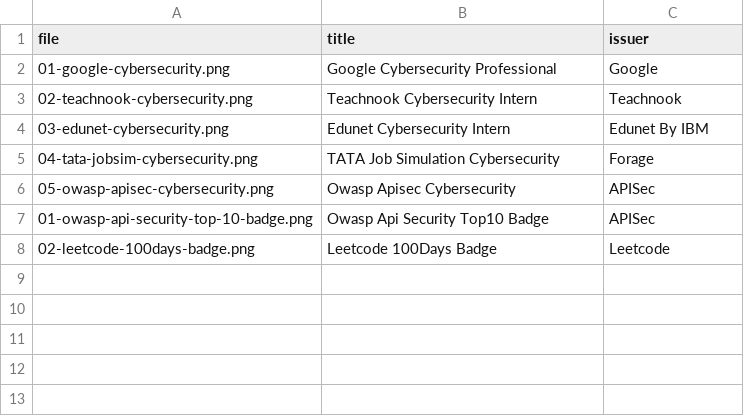
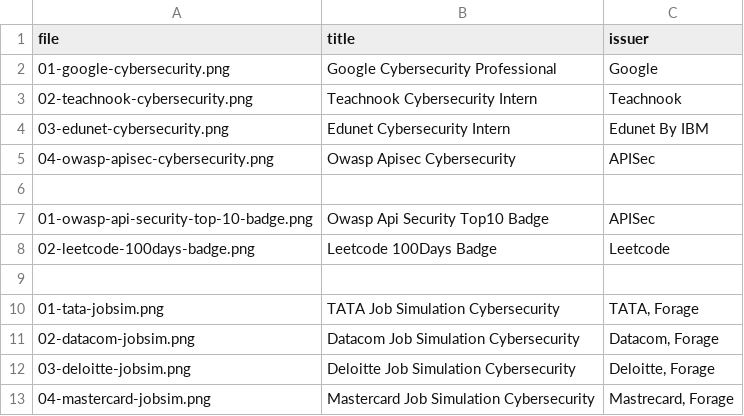
Before and after one commit to sh4dowkey/sh4dowkey.github.io, a CSV file: assets/certificates/cert_metadata.csv, drawn as a sheet.

Commit message:
added simulation section

```diff
--- a/assets/certificates/cert_metadata.csv
+++ b/assets/certificates/cert_metadata.csv
@@ -4,5 +4,10 @@ file,title,issuer
 03-edunet-cybersecurity.png,Edunet Cybersecurity Intern,Edunet By IBM
-04-tata-jobsim-cybersecurity.png,TATA Job Simulation Cybersecurity,Forage
-05-owasp-apisec-cybersecurity.png,Owasp Apisec Cybersecurity,APISec
+04-owasp-apisec-cybersecurity.png,Owasp Apisec Cybersecurity,APISec
+,,
 01-owasp-api-security-top-10-badge.png,Owasp Api Security Top10 Badge,APISec
 02-leetcode-100days-badge.png,Leetcode 100Days Badge,Leetcode
+,,
+01-tata-jobsim.png,TATA Job Simulation Cybersecurity,"TATA, Forage"
+02-datacom-jobsim.png,Datacom Job Simulation Cybersecurity,"Datacom, Forage"
+03-deloitte-jobsim.png,Deloitte Job Simulation Cybersecurity,"Deloitte, Forage"
+04-mastercard-jobsim.png,Mastercard Job Simulation Cybersecurity,"Mastrecard, Forage"
```
Also changed, not shown: 11 other files.
